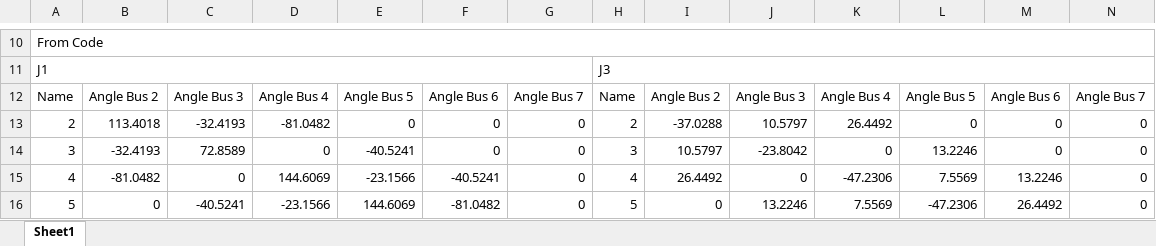
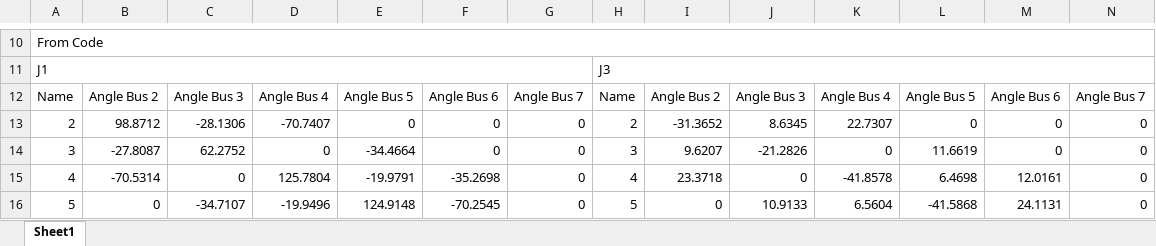
Before and after one commit to cecilia-ae/Project_2_Simulator, an Excel workbook: Jacobian Offset.xlsx, sheet Sheet1, drawn as a sheet; only a part is shown, gaps mark what is left out; values as stored, in another font and other column widths than the file's, no cell formats; the diff covers the shown part only; the diff names each change by its address in the sheet, - before the commit and + after, or states it on an @@ line.

```diff
--- a/Jacobian Offset.xlsx (sheet Sheet1)
+++ b/Jacobian Offset.xlsx (sheet Sheet1)
-B13: 113.4018
+B13: 98.8712
-C13: -32.4193
+C13: -28.1306
-D13: -81.0482
+D13: -70.7407
-I13: -37.0288
+I13: -31.3652
-J13: 10.5797
+J13: 8.6345
-K13: 26.4492
+K13: 22.7307
-B14: -32.4193
+B14: -27.8087
-C14: 72.8589
+C14: 62.2752
-E14: -40.5241
+E14: -34.4664
-I14: 10.5797
+I14: 9.6207
-J14: -23.8042
+J14: -21.2826
-L14: 13.2246
+L14: 11.6619
-B15: -81.0482
+B15: -70.5314
-D15: 144.6069
+D15: 125.7804
-E15: -23.1566
+E15: -19.9791
-F15: -40.5241
+F15: -35.2698
-I15: 26.4492
+I15: 23.3718
-K15: -47.2306
+K15: -41.8578
-L15: 7.5569
+L15: 6.4698
-M15: 13.2246
+M15: 12.0161
-C16: -40.5241
+C16: -34.7107
-D16: -23.1566
+D16: -19.9496
-E16: 144.6069
+E16: 124.9148
-F16: -81.0482
+F16: -70.2545
-J16: 13.2246
+J16: 10.9133
-K16: 7.5569
+K16: 6.5604
-L16: -47.2306
+L16: -41.5868
-M16: 26.4492
+M16: 24.1131
```
Also changed, not shown: 15 added rows, 4 removed rows and 104 edited cells elsewhere in this sheet, cell formats, 1 other file.
